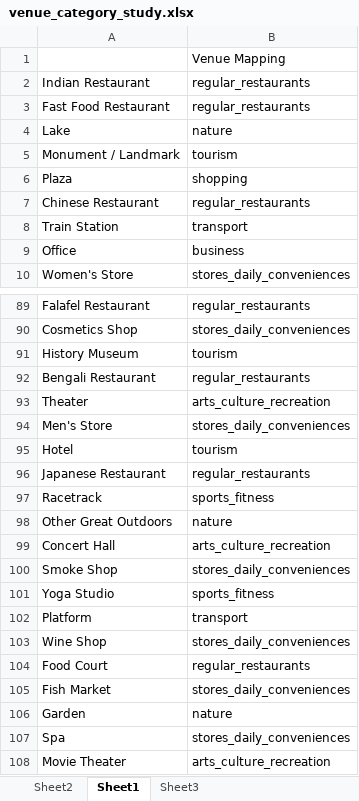
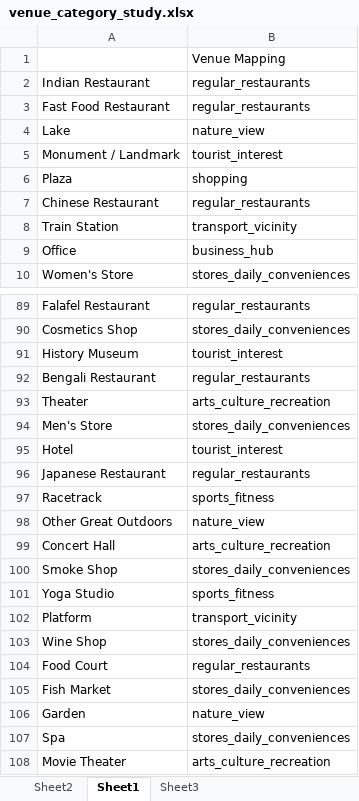
Before and after one commit to MohitPoddar35/mumbai_city_analysis, an Excel workbook: venue_category_study.xlsx, sheet Sheet1, drawn as a sheet; only a part is shown, gaps mark what is left out; values as stored, in another font and other column widths than the file's, no borders; table styles not drawn; the diff covers the shown part only; the diff names each change by its address in the sheet, - before the commit and + after, or states it on an @@ line.

```diff
--- a/venue_category_study.xlsx (sheet Sheet1)
+++ b/venue_category_study.xlsx (sheet Sheet1)
-B4 (Venue Mapping): nature
+B4 (Venue Mapping): nature_view
-B5 (Venue Mapping): tourism
+B5 (Venue Mapping): tourist_interest
-B8 (Venue Mapping): transport
+B8 (Venue Mapping): transport_vicinity
-B9 (Venue Mapping): business
+B9 (Venue Mapping): business_hub
-B91 (Venue Mapping): tourism
+B91 (Venue Mapping): tourist_interest
-B95 (Venue Mapping): tourism
+B95 (Venue Mapping): tourist_interest
-B98 (Venue Mapping): nature
+B98 (Venue Mapping): nature_view
-B102 (Venue Mapping): transport
+B102 (Venue Mapping): transport_vicinity
-B106 (Venue Mapping): nature
+B106 (Venue Mapping): nature_view
```
Also changed, not shown: 45 edited cells elsewhere in this sheet, sheet Sheet3, 6 other files.
